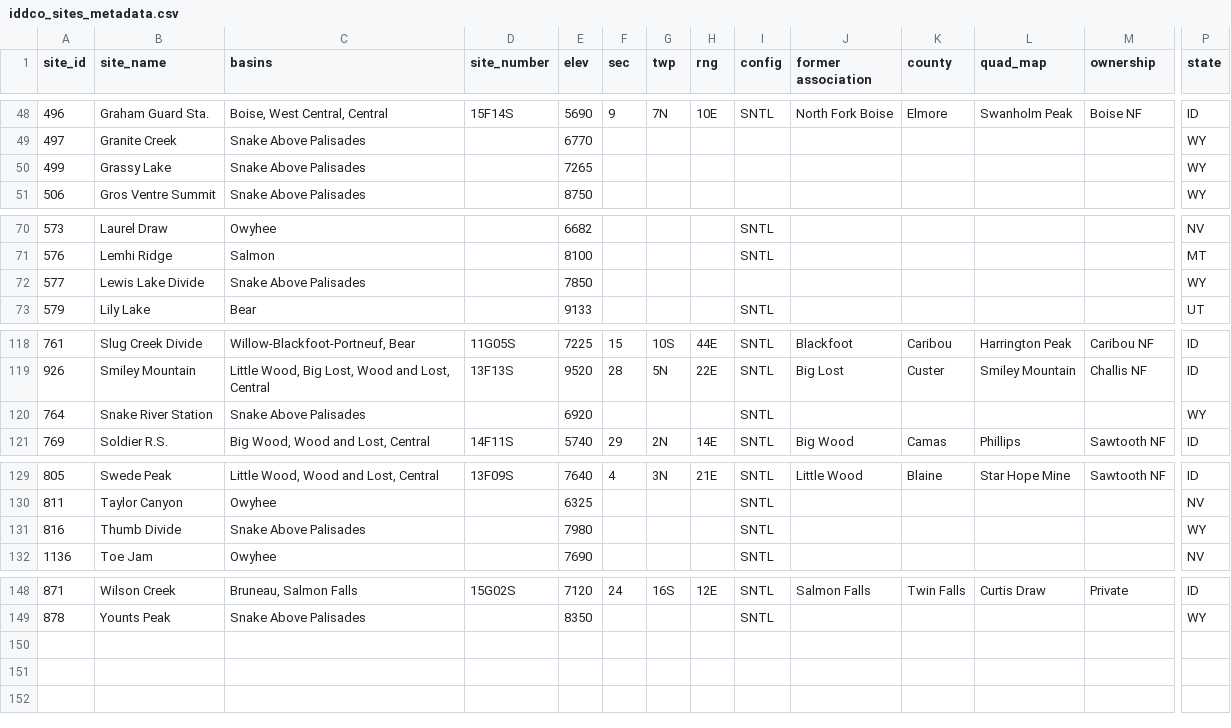
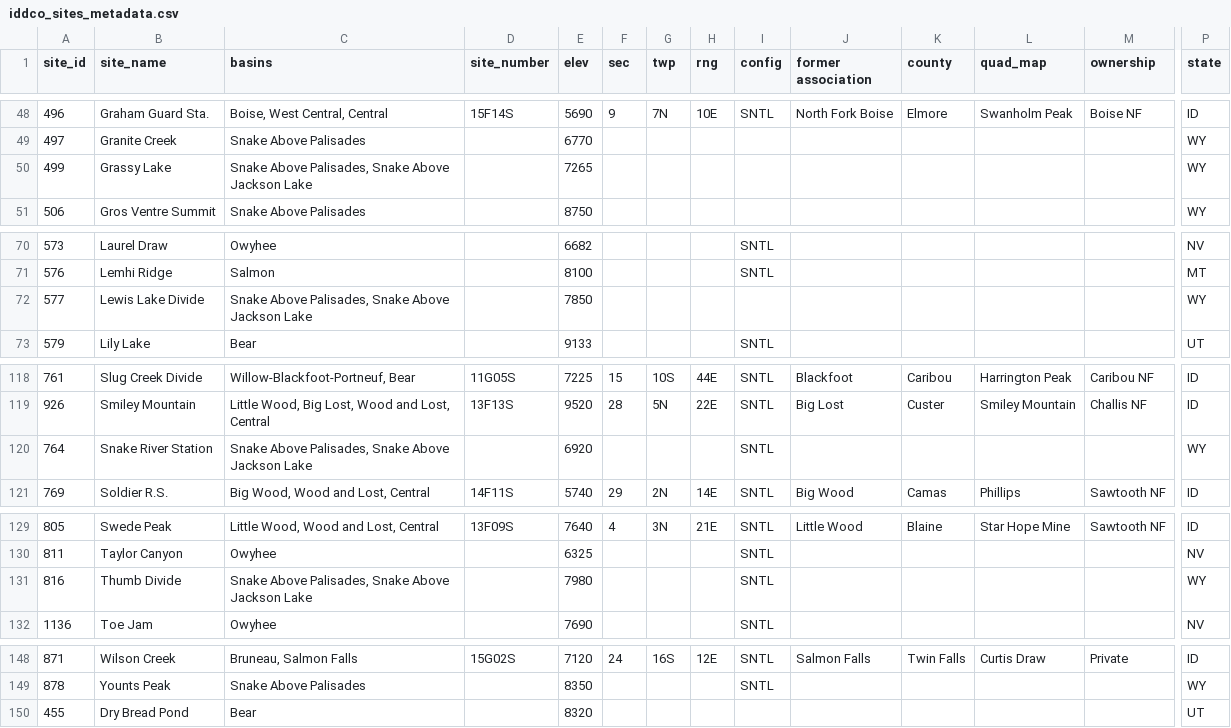
Before and after one commit to nrcs-idaho-snow-survey/static_files, a CSV file: iddco_sites_metadata.csv, drawn as a sheet; only a part is shown, gaps mark what is left out; rows hold the shown columns only; the diff covers the shown part only; the diff names each change by its address in the sheet, - before the commit and + after, or states it on an @@ line.

Commit message:
Add a few UT sites, and also some basin associations, while working on snow-index

```diff
--- a/iddco_sites_metadata.csv
+++ b/iddco_sites_metadata.csv
-C50 (basins): Snake Above Palisades
+C50 (basins): Snake Above Palisades, Snake Above Jackson Lake
-C72 (basins): Snake Above Palisades
+C72 (basins): Snake Above Palisades, Snake Above Jackson Lake
-C120 (basins): Snake Above Palisades
+C120 (basins): Snake Above Palisades, Snake Above Jackson Lake
-C131 (basins): Snake Above Palisades
+C131 (basins): Snake Above Palisades, Snake Above Jackson Lake
+row 150: 455 | Dry Bread Pond | Bear |  | 8320 |  |  |  |  |  |  |  |  | UT
```
Also changed, not shown: 1 edited cell elsewhere in this file.
